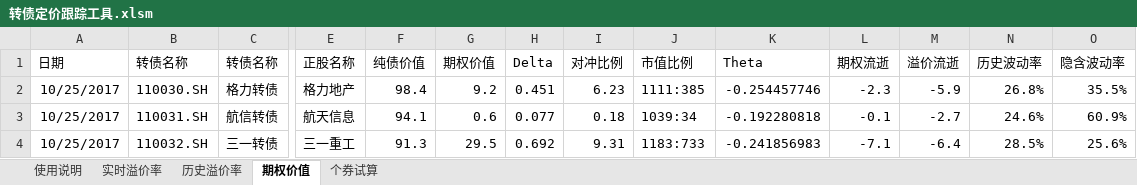
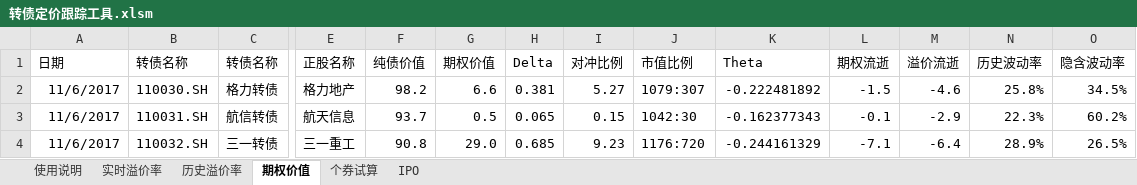
Before and after one commit to liquanbao/hazc, an Excel workbook: 转债定价跟踪工具.xlsm, sheet 期权价值, drawn as a sheet; only a part is shown, gaps mark what is left out; values as stored, in another font and other column widths than the file's, no borders; conditional formats not drawn; the diff covers the shown part only; the diff names each change by its address in the sheet, - before the commit and + after, or states it on an @@ line.

```diff
--- a/转债定价跟踪工具.xlsm (sheet 期权价值)
+++ b/转债定价跟踪工具.xlsm (sheet 期权价值)
+sheet tab: IPO
-A2:A4 (日期): 10/25/2017
+A2:A4 (日期): 11/6/2017
-F2 (纯债价值): 98.4
+F2 (纯债价值): 98.2
-G2 (期权价值): 9.2
+G2 (期权价值): 6.6
-H2 (Delta): 0.451
+H2 (Delta): 0.381
-I2 (对冲比例): 6.23
+I2 (对冲比例): 5.27
-J2 (市值比例): 1111:385
+J2 (市值比例): 1079:307
-K2 (Theta): -0.254457746
+K2 (Theta): -0.222481892
-L2 (期权流逝): -2.3
+L2 (期权流逝): -1.5
-M2 (溢价流逝): -5.9
+M2 (溢价流逝): -4.6
-N2 (历史波动率): 26.8%
+N2 (历史波动率): 25.8%
-O2 (隐含波动率): 35.5%
+O2 (隐含波动率): 34.5%
-F3 (纯债价值): 94.1
+F3 (纯债价值): 93.7
-G3 (期权价值): 0.6
+G3 (期权价值): 0.5
-H3 (Delta): 0.077
+H3 (Delta): 0.065
-I3 (对冲比例): 0.18
+I3 (对冲比例): 0.15
-J3 (市值比例): 1039:34
+J3 (市值比例): 1042:30
-K3 (Theta): -0.192280818
+K3 (Theta): -0.162377343
-M3 (溢价流逝): -2.7
+M3 (溢价流逝): -2.9
-N3 (历史波动率): 24.6%
+N3 (历史波动率): 22.3%
-O3 (隐含波动率): 60.9%
+O3 (隐含波动率): 60.2%
-F4 (纯债价值): 91.3
+F4 (纯债价值): 90.8
-G4 (期权价值): 29.5
+G4 (期权价值): 29.0
-H4 (Delta): 0.692
+H4 (Delta): 0.685
-I4 (对冲比例): 9.31
+I4 (对冲比例): 9.23
-J4 (市值比例): 1183:733
+J4 (市值比例): 1176:720
-K4 (Theta): -0.241856983
+K4 (Theta): -0.244161329
-N4 (历史波动率): 28.5%
+N4 (历史波动率): 28.9%
-O4 (隐含波动率): 25.6%
+O4 (隐含波动率): 26.5%
```
Also changed, not shown: 5 added rows and 317 edited cells elsewhere in this sheet, sheet 实时溢价率, sheet 历史溢价率, sheet 个券试算, sheet 使用说明, formulas that keep their value, hidden cells, charts or pictures, 期现套利机会监控.xlsm.
